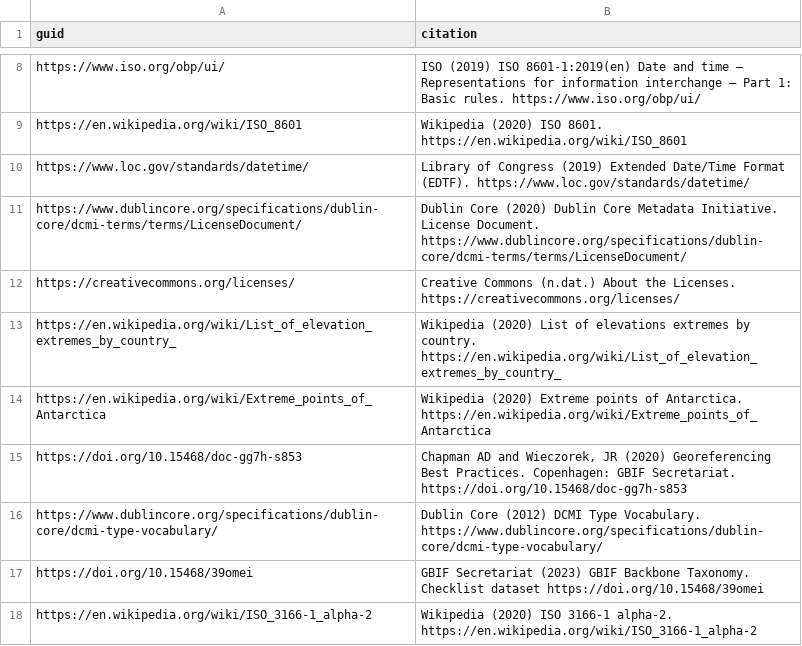
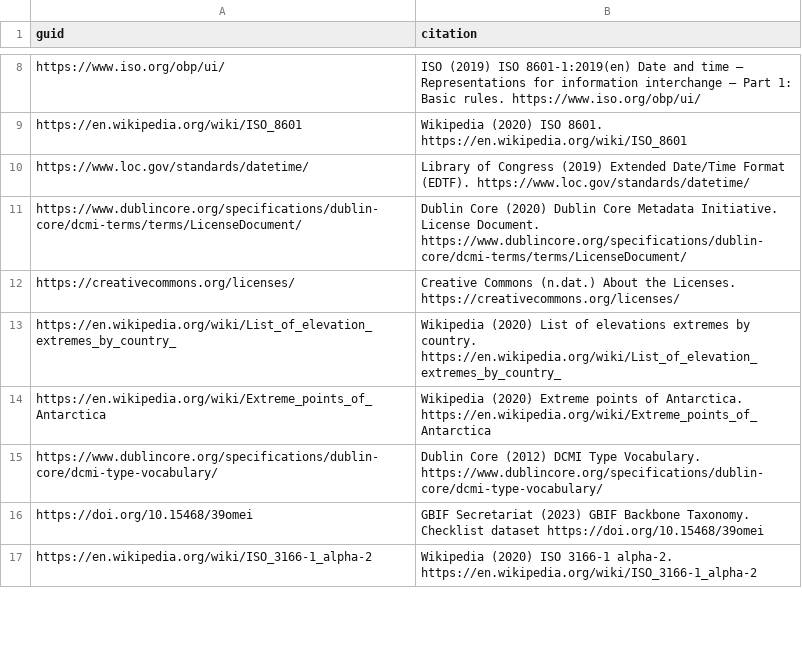
Before and after one commit to tdwg/bdq, a CSV file: tg2/core/TG2_citation_guids.csv, drawn as a sheet; only a part is shown, gaps mark what is left out.

Commit message:
Correcting duplicated citation with extraneous comma. Rebuilding generated documents.

```diff
--- a/tg2/core/TG2_citation_guids.csv
+++ b/tg2/core/TG2_citation_guids.csv
@@ -14,3 +14,2 @@
 "https://en.wikipedia.org/wiki/Extreme_points_of_Antarctica","Wikipedia (2020) Extreme points of Antarctica. https://en.wikipedia.org/wiki/Extreme_points_of_Antarctica"
-"https://doi.org/10.15468/doc-gg7h-s853","Chapman AD and Wieczorek, JR (2020) Georeferencing Best Practices. Copenhagen: GBIF Secretariat. https://doi.org/10.15468/doc-gg7h-s853"
 "https://www.dublincore.org/specifications/dublin-core/dcmi-type-vocabulary/","Dublin Core (2012) DCMI Type Vocabulary. https://www.dublincore.org/specifications/dublin-core/dcmi-type-vocabulary/"
```
Also changed, not shown: tg2/_review/vocabulary/bdqtest_term_versions.csv, 1 other file.
